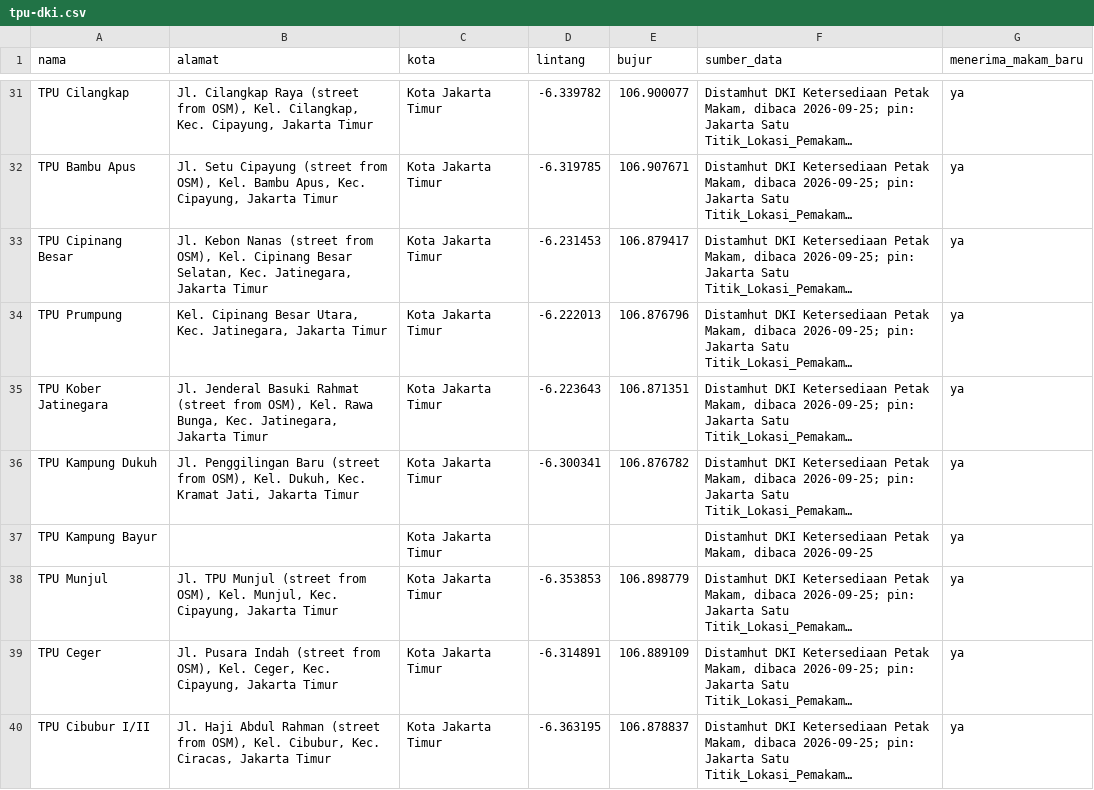
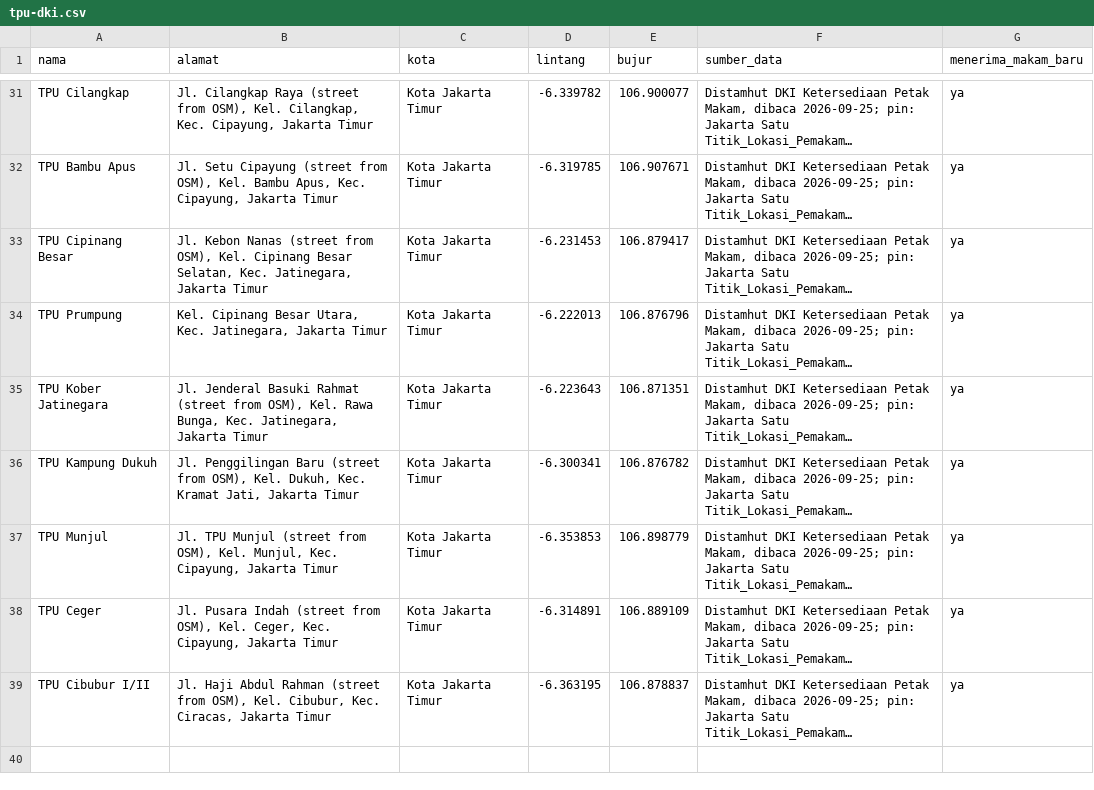
Before and after one commit to andrianm28/makam, a CSV file: docs/ops/data-peluncuran/tpu-dki.csv, drawn as a sheet; only a part is shown, gaps mark what is left out; long unchanged cells end in …; the diff names each change by its address in the sheet, - before the commit and + after, or states it on an @@ line.

```diff
--- a/docs/ops/data-peluncuran/tpu-dki.csv
+++ b/docs/ops/data-peluncuran/tpu-dki.csv
-row 37: TPU Kampung Bayur |  | Kota Jakarta Timur |  |  | Distamhut DKI Ketersediaan Petak Makam, dibaca 2026-09-25 | ya
```
Also changed, not shown: docs/ops/data-peluncuran/katalog-layanan.csv, docs/ops/data-peluncuran/layanan-dki.csv, 1 other file.
